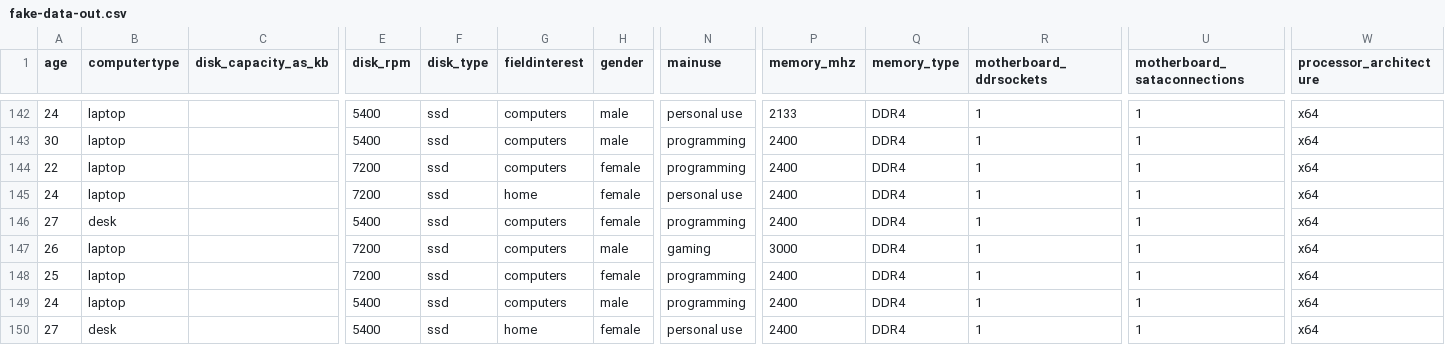
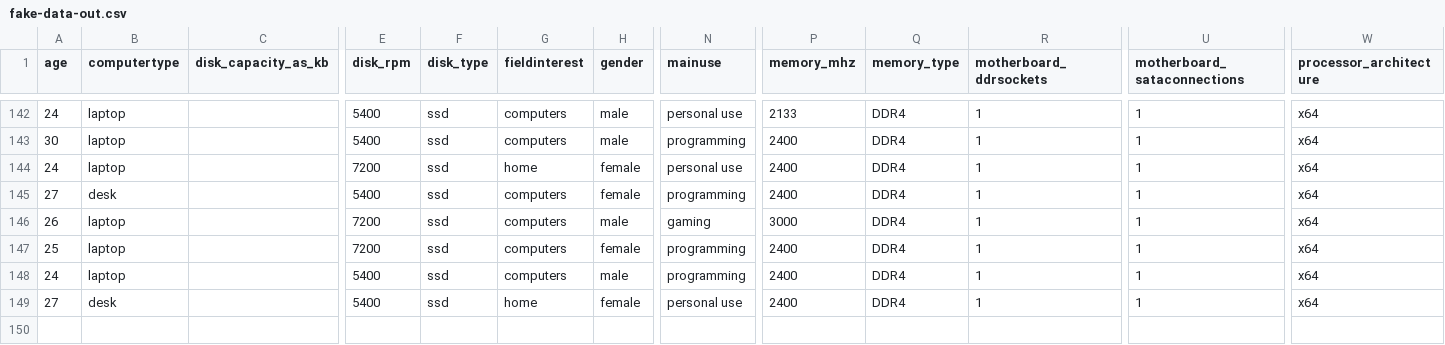
Before and after one commit to baruchiro/HWRecommendation-WebAPI, a CSV file: DataPreparing/data/fake-data-out.csv, drawn as a sheet; only a part is shown, gaps mark what is left out; rows hold the shown columns only; the diff names each change by its address in the sheet, - before the commit and + after, or states it on an @@ line.

```diff
--- a/DataPreparing/data/fake-data-out.csv
+++ b/DataPreparing/data/fake-data-out.csv
-row 144: 22 | laptop |  | 7200 | ssd | computers | female | programming | 2400 | DDR4 | 1 | 1 | x64
```
Also changed, not shown: 1 other file.
